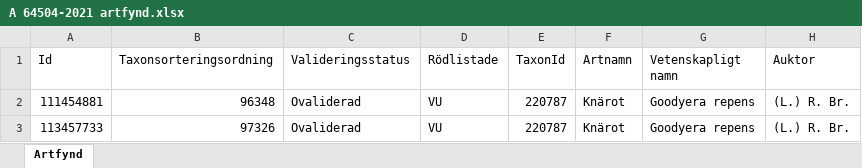
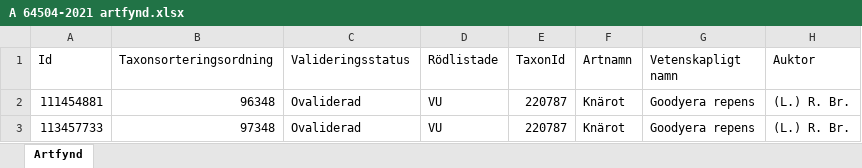
Before and after one commit to klasma/Logging_1715, an Excel workbook: artfynd/A 64504-2021 artfynd.xlsx, sheet Artfynd, drawn as a sheet; only a part is shown; values as stored, in another font and other column widths than the file's, no borders; the diff names each change by its address in the sheet, - before the commit and + after, or states it on an @@ line.

```diff
--- a/artfynd/A 64504-2021 artfynd.xlsx (sheet Artfynd)
+++ b/artfynd/A 64504-2021 artfynd.xlsx (sheet Artfynd)
-B3 (Taxonsorteringsordning): 97326
+B3 (Taxonsorteringsordning): 97348
```
Also changed, not shown: artfynd/A 42209-2021 artfynd.xlsx, artfynd/A 44837-2023 artfynd.xlsx, 48 other files.
